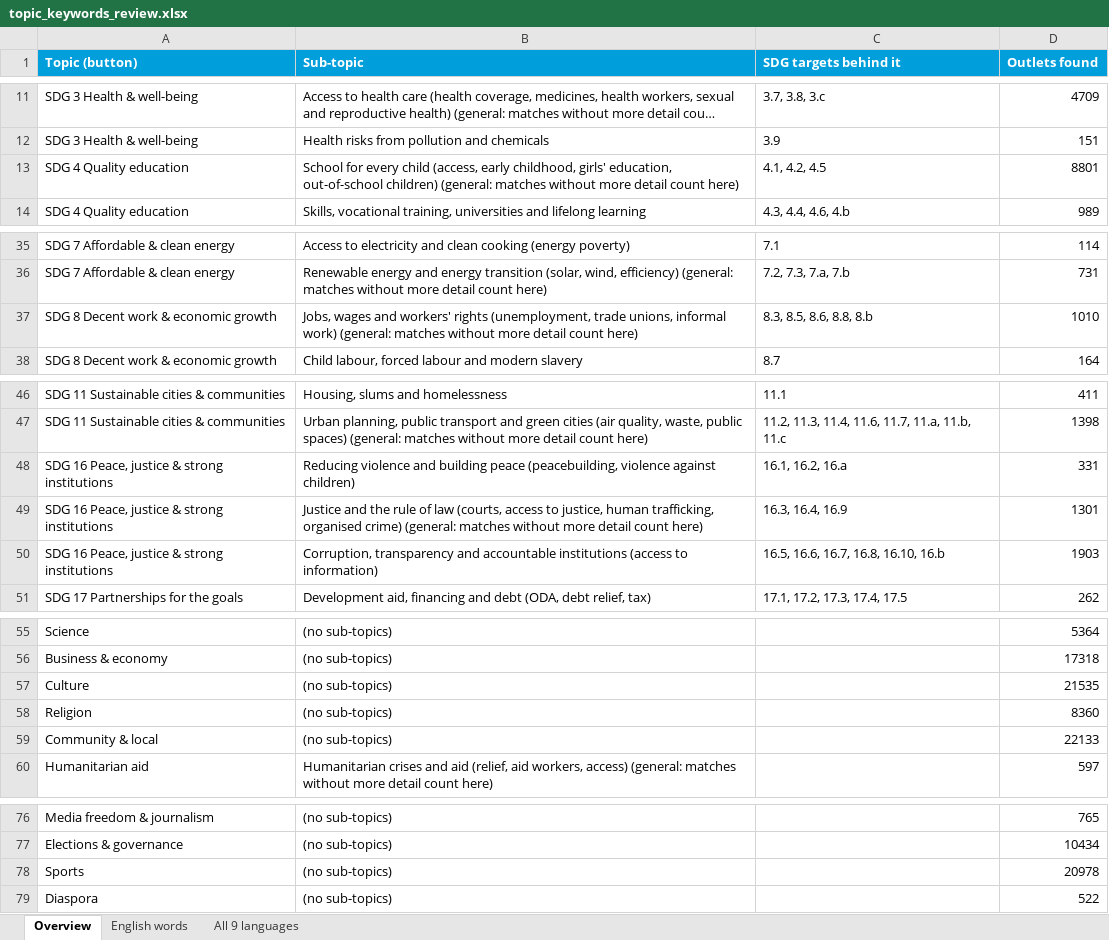
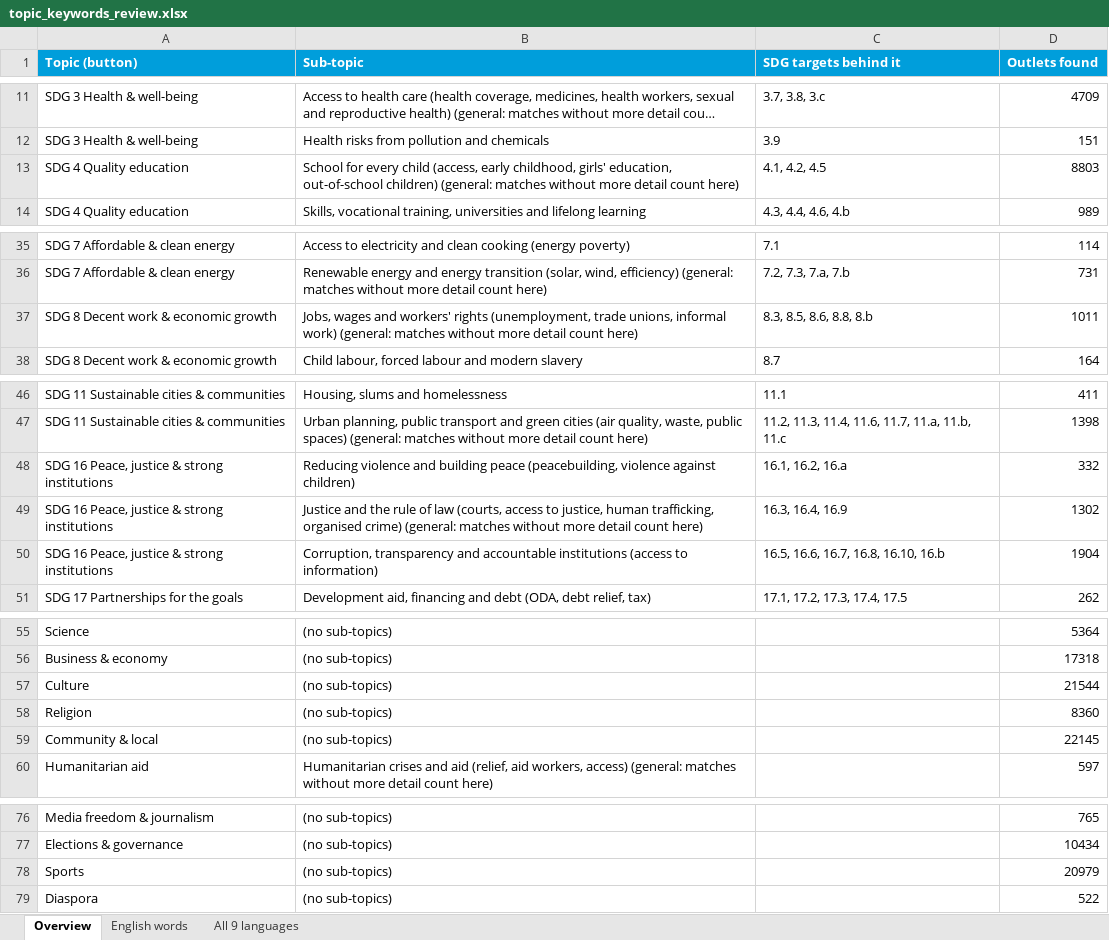
Before and after one commit to hannascoder/New-Partnership-Tool, an Excel workbook: docs/topic_keywords_review.xlsx, sheet Overview, drawn as a sheet; only a part is shown, gaps mark what is left out; long unchanged cells end in …; values as stored, in another font and other column widths than the file's, no borders; the diff names each change by its address in the sheet, - before the commit and + after, or states it on an @@ line.

```diff
--- a/docs/topic_keywords_review.xlsx (sheet Overview)
+++ b/docs/topic_keywords_review.xlsx (sheet Overview)
-D13 (Outlets found): 8801
+D13 (Outlets found): 8803
-D37 (Outlets found): 1010
+D37 (Outlets found): 1011
-D48 (Outlets found): 331
+D48 (Outlets found): 332
-D49 (Outlets found): 1301
+D49 (Outlets found): 1302
-D50 (Outlets found): 1903
+D50 (Outlets found): 1904
-D57 (Outlets found): 21535
+D57 (Outlets found): 21544
-D59 (Outlets found): 22133
+D59 (Outlets found): 22145
-D78 (Outlets found): 20978
+D78 (Outlets found): 20979
```
Also changed, not shown: 17 other files.
